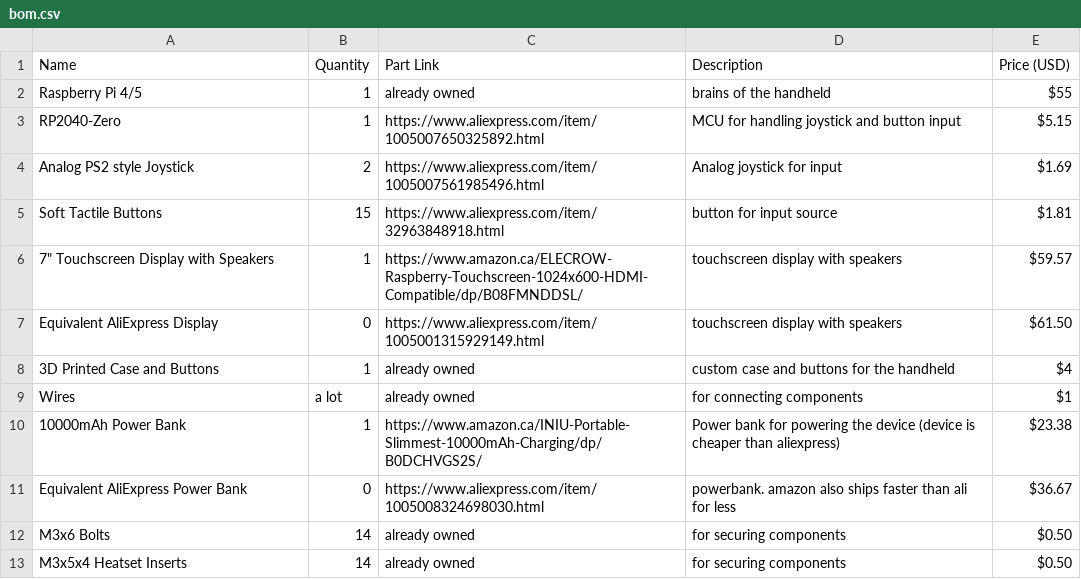
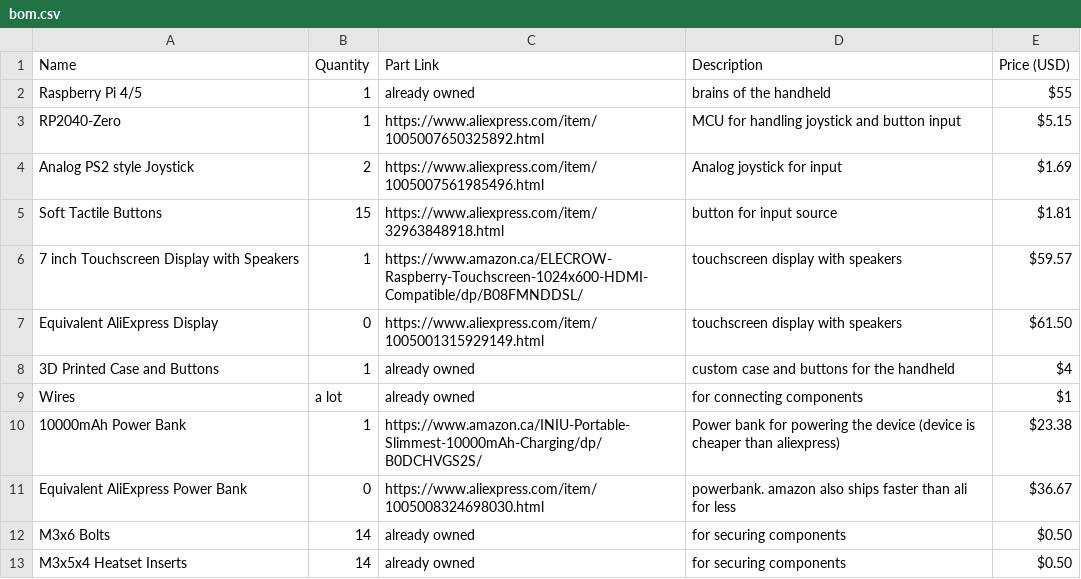
Before and after one commit to hephaestushex/HexPlay, a CSV file: bom.csv, drawn as a sheet.

Commit message:
Update bom.csv

```diff
--- a/bom.csv
+++ b/bom.csv
@@ -5,3 +5,3 @@ Analog PS2 style Joystick,2,https://www.aliexpress.com/item/1005007561985496.htm
 Soft Tactile Buttons,15,https://www.aliexpress.com/item/32963848918.html,button for input source,$1.81
-7" Touchscreen Display with Speakers,1,https://www.amazon.ca/ELECROW-Raspberry-Touchscreen-1024x600-HDMI-Compatible/dp/B08FMNDDSL/,touchscreen display with speakers,$59.57
+7 inch Touchscreen Display with Speakers,1,https://www.amazon.ca/ELECROW-Raspberry-Touchscreen-1024x600-HDMI-Compatible/dp/B08FMNDDSL/,touchscreen display with speakers,$59.57
 Equivalent AliExpress Display,0,https://www.aliexpress.com/item/1005001315929149.html,touchscreen display with speakers,$61.50
```
